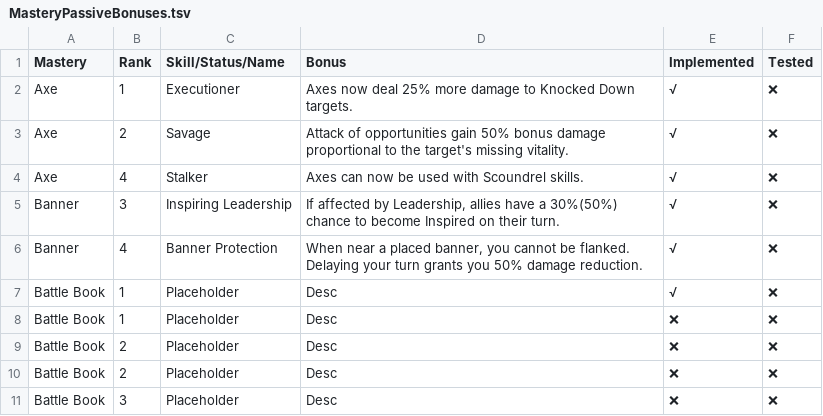
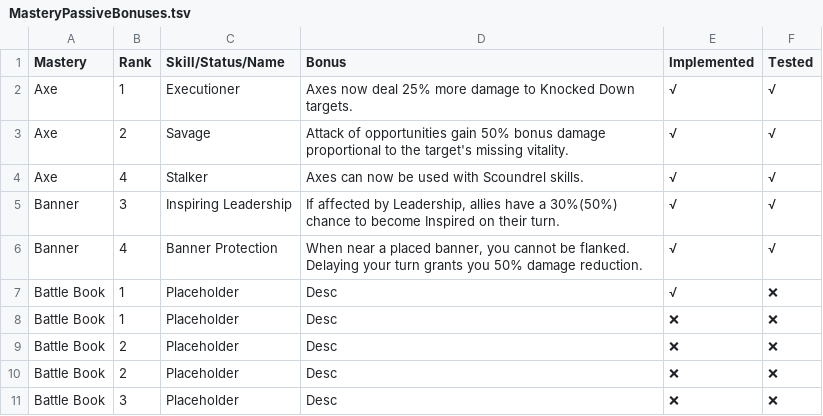
Before and after one commit to LaughingLeader-DOS2-Mods/WeaponExpansion, a TSV file: Spreadsheets/MasteryPassiveBonuses.tsv, drawn as a sheet; only a part is shown.

```diff
--- a/Spreadsheets/MasteryPassiveBonuses.tsv
+++ b/Spreadsheets/MasteryPassiveBonuses.tsv
@@ -1,7 +1,7 @@
 Mastery	Rank	Skill/Status/Name	Bonus	Implemented	Tested
-Axe	1	Executioner	Axes now deal 25% more damage to Knocked Down targets.	√	❌
-Axe	2	Savage	Attack of opportunities gain 50% bonus damage proportional to the target's missing vitality.	√	❌
-Axe	4	Stalker	Axes can now be used with Scoundrel skills.	√	❌
-Banner	3	Inspiring Leadership	If affected by Leadership, allies have a 30%(50%) chance to become Inspired on their turn.	√	❌
-Banner	4	Banner Protection	When near a placed banner, you cannot be flanked. Delaying your turn grants you 50% damage reduction. 	√	❌
+Axe	1	Executioner	Axes now deal 25% more damage to Knocked Down targets.	√	√
+Axe	2	Savage	Attack of opportunities gain 50% bonus damage proportional to the target's missing vitality.	√	√
+Axe	4	Stalker	Axes can now be used with Scoundrel skills.	√	√
+Banner	3	Inspiring Leadership	If affected by Leadership, allies have a 30%(50%) chance to become Inspired on their turn.	√	√
+Banner	4	Banner Protection	When near a placed banner, you cannot be flanked. Delaying your turn grants you 50% damage reduction. 	√	√
 Battle Book	1	Placeholder	Desc	√	❌
```
Also changed, not shown: LocalKeys/LLWEAPONEX_Masteries_SkillBonuses.tsv, Spreadsheets/MasterySkillBonuses.tsv, 2 other files.
